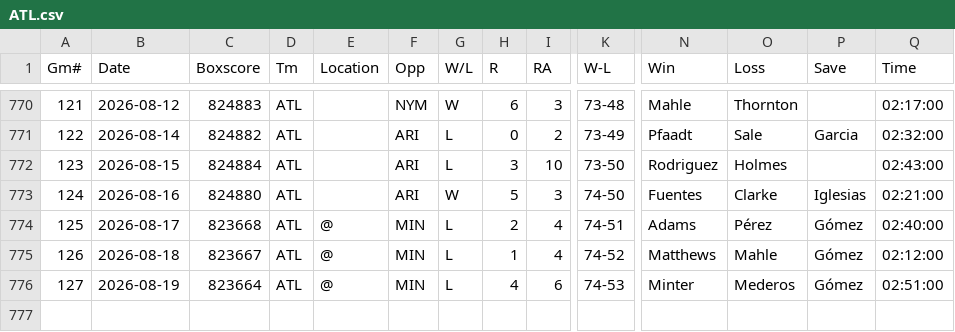
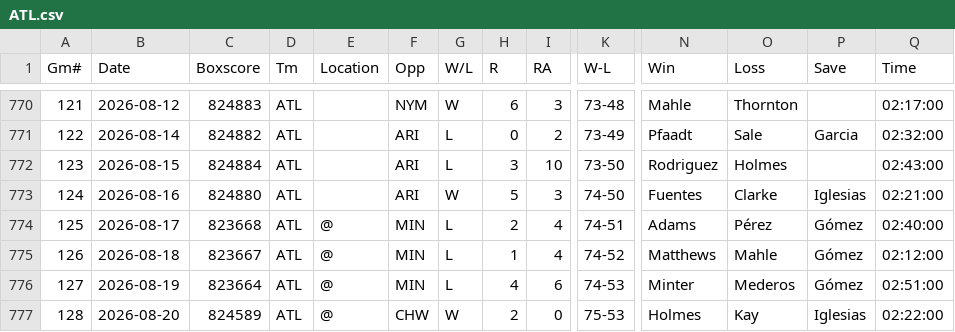
Before and after one commit to ironmanics/mlb-data, a CSV file: data/gamelogs/ATL.csv, drawn as a sheet; only a part is shown, gaps mark what is left out; rows hold the shown columns only; the diff names each change by its address in the sheet, - before the commit and + after, or states it on an @@ line.

Commit message:
Add 1 game(s) for ATL — 2026-08-21

```diff
--- a/data/gamelogs/ATL.csv
+++ b/data/gamelogs/ATL.csv
+row 777: 128 | 2026-08-20 | 824589 | ATL | @ | CHW | W | 2 | 0 | 75-53 | Holmes | Kay | Iglesias | 02:22:00
```
